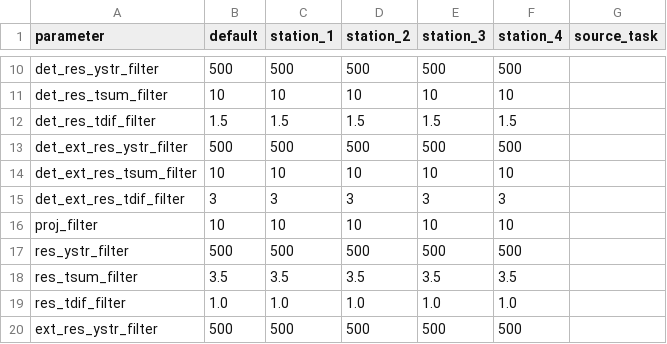
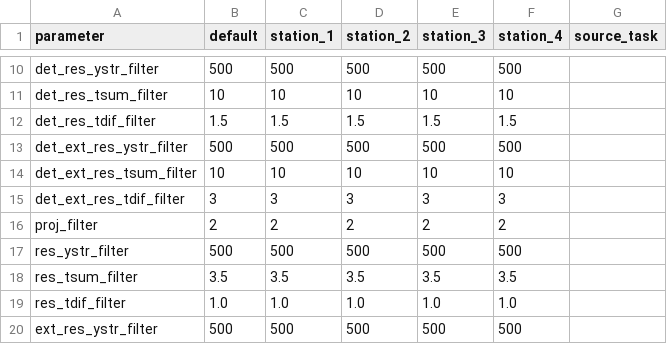
Before and after one commit to csoneira/DATAFLOW_v3, a CSV file: MASTER/CONFIG_FILES/STAGE_1/EVENT_DATA/STEP_1/TASK_4/config_parameters_task_4.csv, drawn as a sheet; only a part is shown, gaps mark what is left out.

```diff
--- a/MASTER/CONFIG_FILES/STAGE_1/EVENT_DATA/STEP_1/TASK_4/config_parameters_task_4.csv
+++ b/MASTER/CONFIG_FILES/STAGE_1/EVENT_DATA/STEP_1/TASK_4/config_parameters_task_4.csv
@@ -15,3 +15,3 @@ det_ext_res_tsum_filter,10,10,10,10,10,
 det_ext_res_tdif_filter,3,3,3,3,3,
-proj_filter,10,10,10,10,10,
+proj_filter,2,2,2,2,2,
 res_ystr_filter,500,500,500,500,500,
```
Also changed, not shown: 12 other files.
